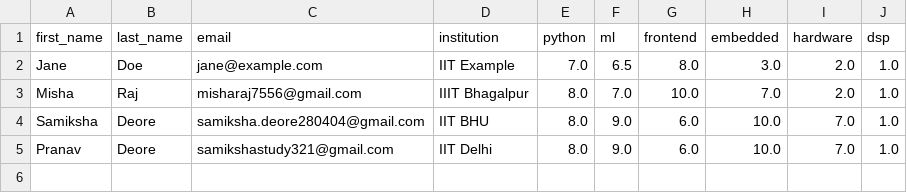
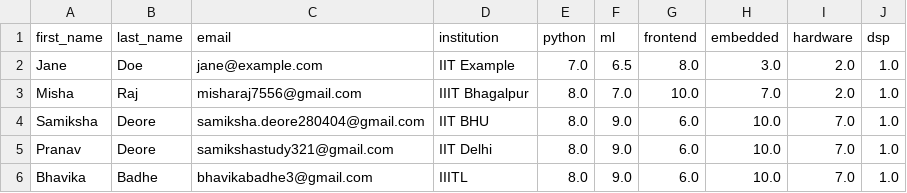
Before and after one commit to samikshadeore42/EventOS, a CSV file: template.csv, drawn as a sheet.

```diff
--- a/template.csv
+++ b/template.csv
@@ -5 +5,2 @@ Samiksha,Deore,samiksha.deore280404@gmail.com,IIT BHU,8.0,9.0,6.0,10.0,7.0,1.0
 Pranav,Deore,samikshastudy321@gmail.com,IIT Delhi,8.0,9.0,6.0,10.0,7.0,1.0
+Bhavika,Badhe,bhavikabadhe3@gmail.com,IIITL,8.0,9.0,6.0,10.0,7.0,1.0
```
Also changed, not shown: 7 other files.
